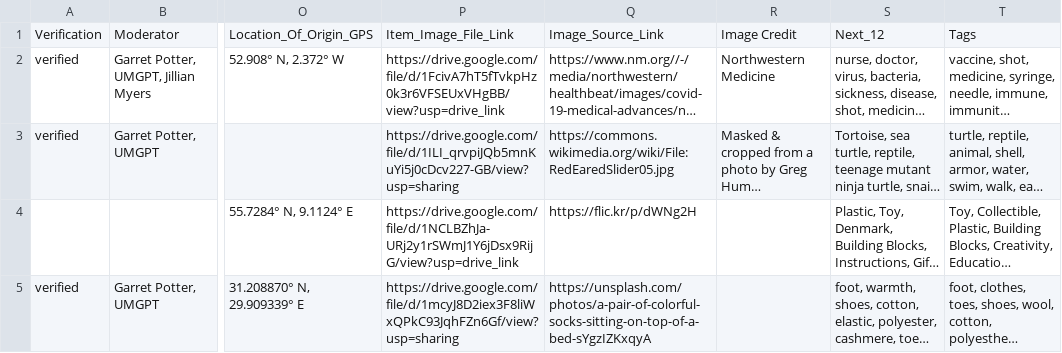
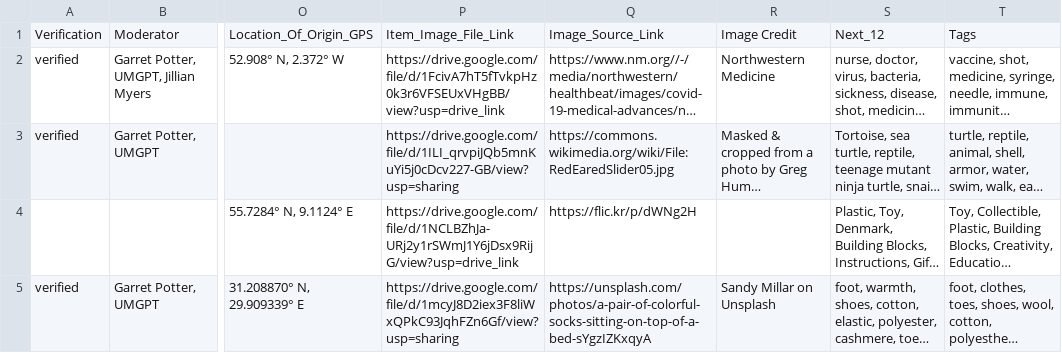
Before and after one commit to The-Real-Kevin/everstory-automation, a CSV file: data/original.csv, drawn as a sheet; only a part is shown, gaps mark what is left out; long unchanged cells end in …; the diff covers the shown part only; the diff names each change by its address in the sheet, - before the commit and + after, or states it on an @@ line.

```diff
--- a/data/original.csv
+++ b/data/original.csv
-R5: (empty)
+R5: Sandy Millar on Unsplash
```
Also changed, not shown: 13 edited cells elsewhere in this file, data/additions.csv.
